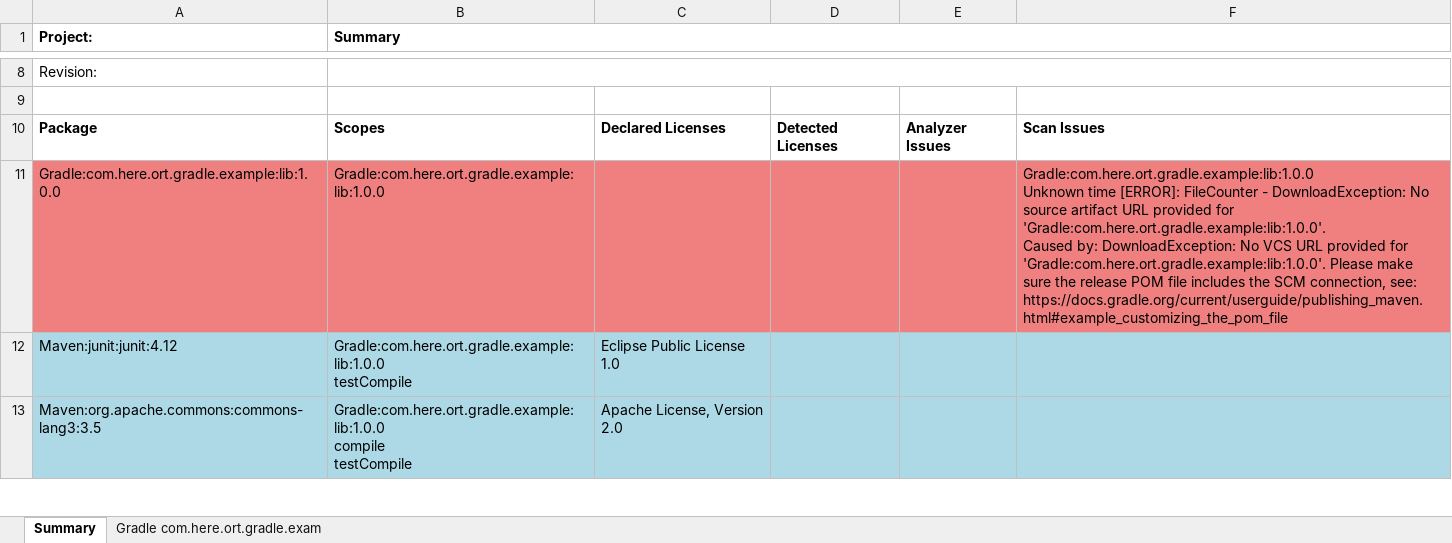
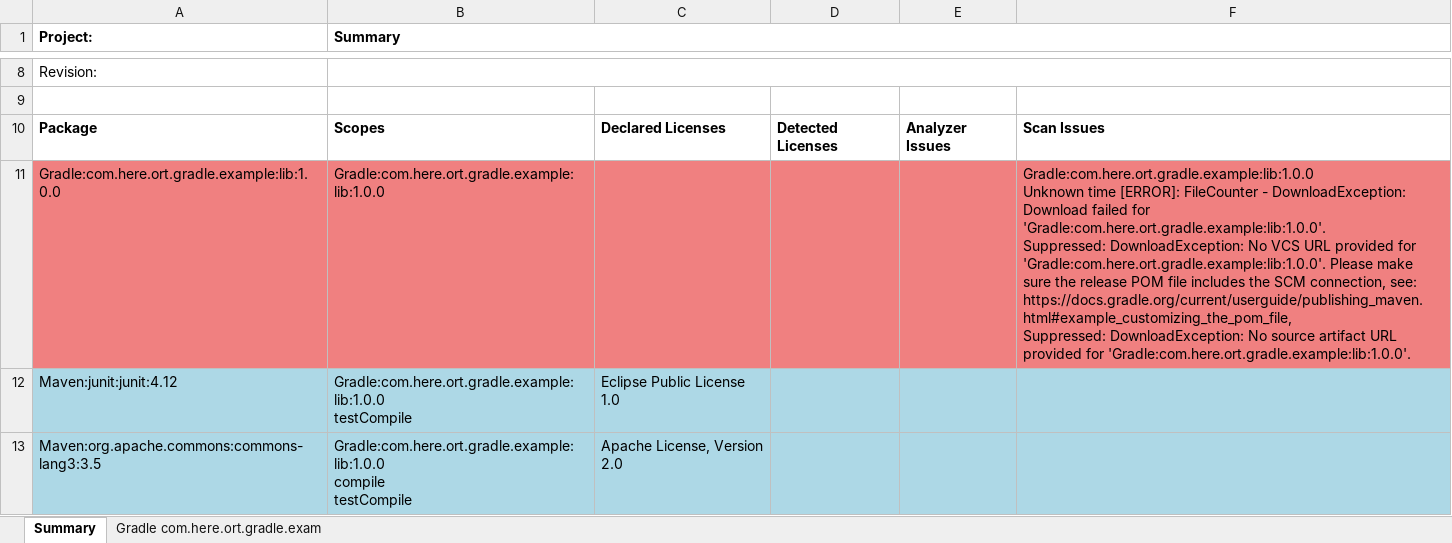
Before and after one commit to oss-review-toolkit/ort, an Excel workbook: reporter/src/funTest/assets/file-counter-expected-scan-report.xlsx, sheet Summary, drawn as a sheet; only a part is shown, gaps mark what is left out; values as stored, in another font and other column widths than the file's, no borders; ↵ is a line break in a cell; the diff names each change by its address in the sheet, - before the commit and + after, or states it on an @@ line.

Commit message:
Downloader: Fix a crash in the download function
`Throwable.initCause` throws an IllegalStateException in case a cause has
already been set. As the download function calls `initCause` on the exception
caught from `downloadSourceArtifact`, which in turn can throw exceptions with a
cause already set, the downloader runs into that problem.

Fix this by using `Throwable.addSuppressedException` instead of
`Throwable.initCause` which seems also more suitable for accumulating multiple
exceptions originating from sibling code of the call tree.

Signed-off-by: Frank Viernau <frank.viernau@here.com>

```diff
--- a/reporter/src/funTest/assets/file-counter-expected-scan-report.xlsx (sheet Summary)
+++ b/reporter/src/funTest/assets/file-counter-expected-scan-report.xlsx (sheet Summary)
-F11: …- DownloadException: No source artifact URL provided for 'Gradle:com.here.ort.gradle.example:lib:1.0.0'. ↵ Caused by: DownloadException: No VCS URL provided for 'Gradle:com.here.ort.gradle.example:lib:1.0.0'. Please make sure the release POM file includes the SCM connection, see: https://docs.gradle.org/current/userguide/publishing_maven.html#example_customizing_the_pom_file
+F11: …- DownloadException: Download failed for 'Gradle:com.here.ort.gradle.example:lib:1.0.0'. ↵ Suppressed: DownloadException: No VCS URL provided for 'Gradle:com.here.ort.gradle.example:lib:1.0.0'. Please make sure the release POM file includes the SCM connection, see: https://docs.gradle.org/current/userguide/publishing_maven.html#example_customizing_the_pom_file, ↵ Suppressed: DownloadException: No source artifact URL provided for 'Gradle:com.here.ort.gradle.example:lib:1.0.0'.
```
Also changed, not shown: 3 other files.
